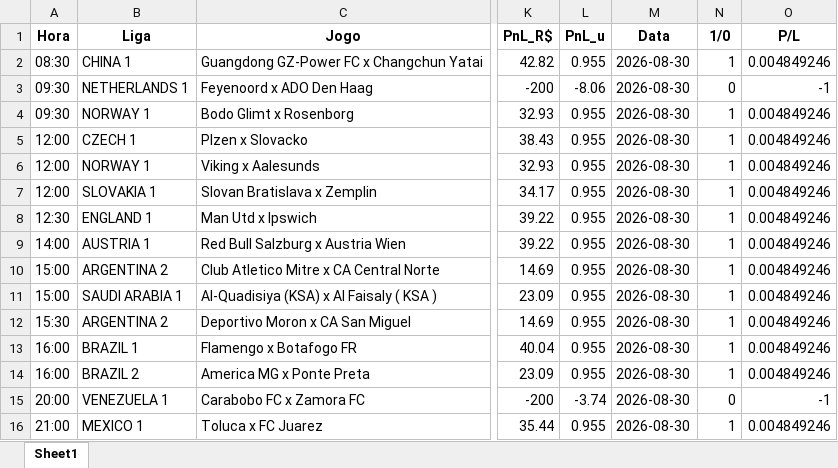
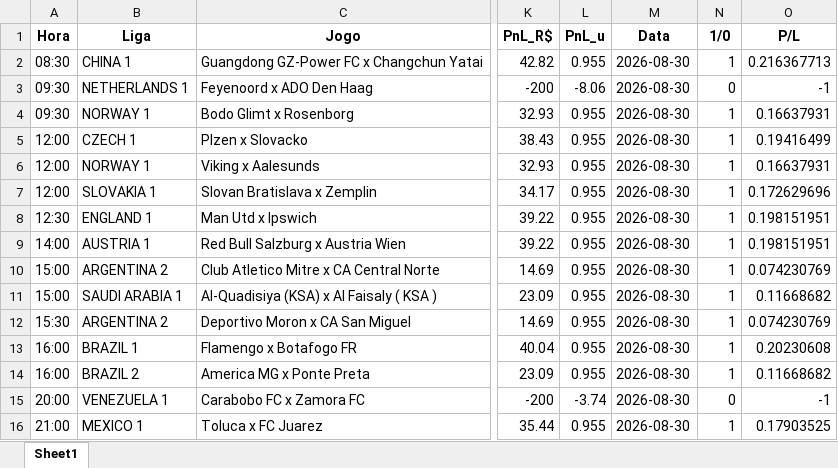
Before and after one commit to rpthiago/ARKAD_PROD, an Excel workbook: metodos_aprovados/Sinais_Metodos_Aprovados_2026-08-30.xlsx, sheet Sheet1, drawn as a sheet; only a part is shown, gaps mark what is left out; values as stored, in another font and other column widths than the file's, no borders; the diff names each change by its address in the sheet, - before the commit and + after, or states it on an @@ line.

```diff
--- a/metodos_aprovados/Sinais_Metodos_Aprovados_2026-08-30.xlsx (sheet Sheet1)
+++ b/metodos_aprovados/Sinais_Metodos_Aprovados_2026-08-30.xlsx (sheet Sheet1)
-O2 (P/L): 0.004849246
+O2 (P/L): 0.216367713
-O4 (P/L): 0.004849246
+O4 (P/L): 0.16637931
-O5 (P/L): 0.004849246
+O5 (P/L): 0.19416499
-O6 (P/L): 0.004849246
+O6 (P/L): 0.16637931
-O7 (P/L): 0.004849246
+O7 (P/L): 0.172629696
-O8:O9 (P/L): 0.004849246
+O8:O9 (P/L): 0.198151951
-O10 (P/L): 0.004849246
+O10 (P/L): 0.074230769
-O11 (P/L): 0.004849246
+O11 (P/L): 0.11668682
-O12 (P/L): 0.004849246
+O12 (P/L): 0.074230769
-O13 (P/L): 0.004849246
+O13 (P/L): 0.20230608
-O14 (P/L): 0.004849246
+O14 (P/L): 0.11668682
-O16 (P/L): 0.004849246
+O16 (P/L): 0.17903525
```
Also changed, not shown: formulas that keep their value, metodos_aprovados/Sinais_Metodos_Aprovados_2026-08-23.xlsx, metodos_aprovados/Sinais_Metodos_Aprovados_2026-08-24.xlsx, 7 other files.
